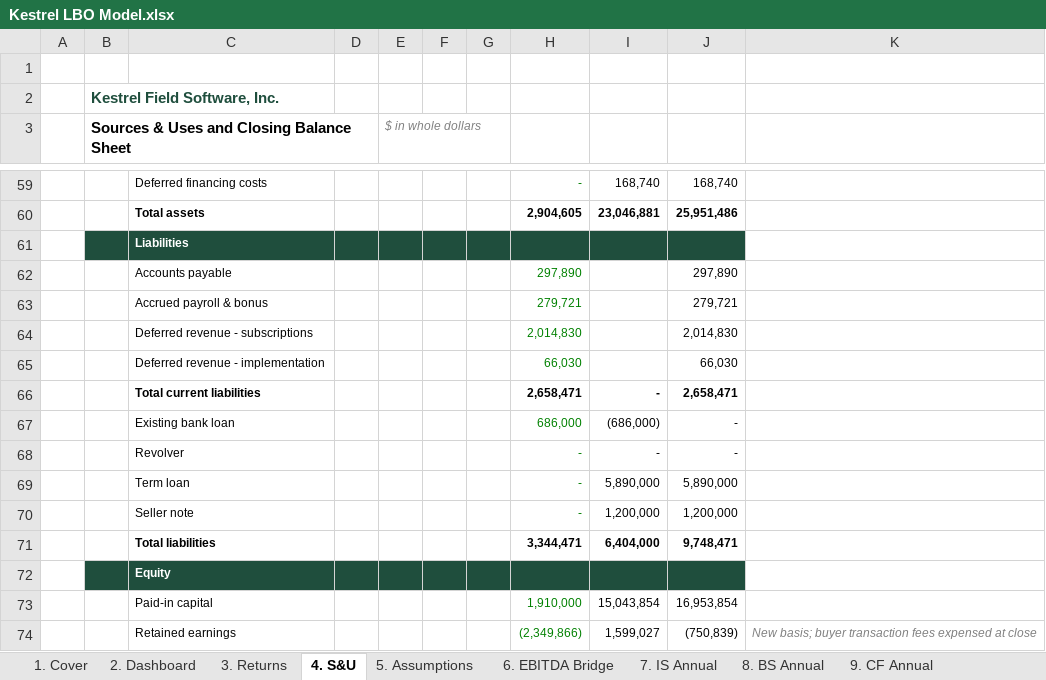
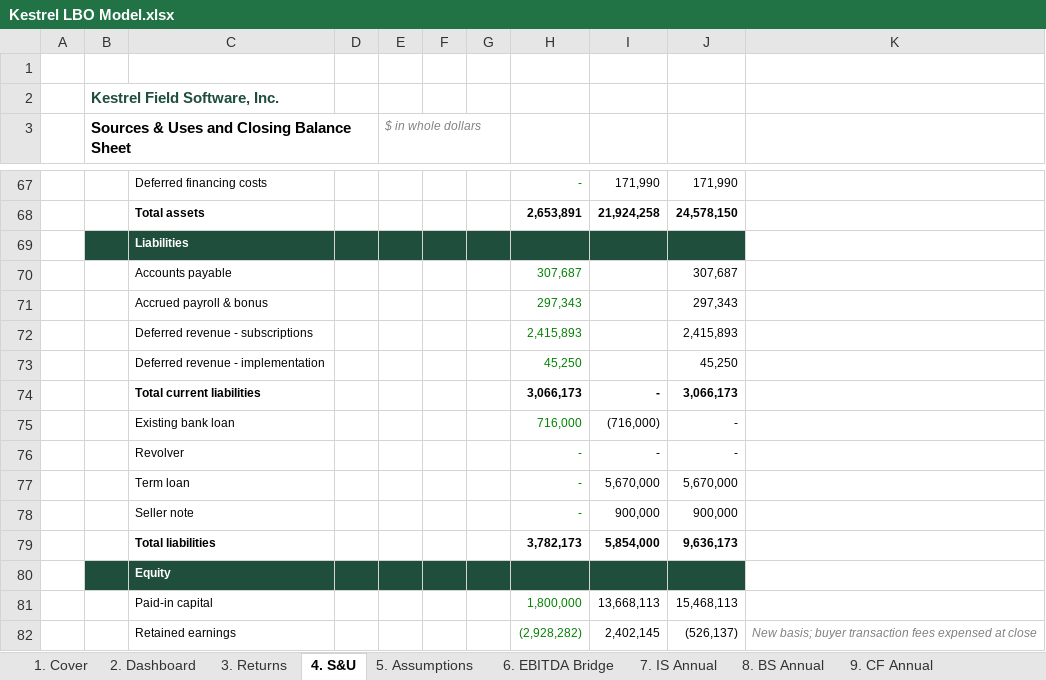
Before and after one commit to yuanmichael/spreadsheet-rl-tasks, an Excel workbook: templates/kestrel/Kestrel LBO Model.xlsx, sheet 4. S&U, drawn as a sheet; only a part is shown, gaps mark what is left out; values as stored, in another font and other column widths than the file's, no borders; addresses are those after the commit; the diff covers the shown part only; the diff names each change by its address in the sheet, - before the commit and + after, or states it on an @@ line.

```diff
--- a/templates/kestrel/Kestrel LBO Model.xlsx (sheet 4. S&U)
+++ b/templates/kestrel/Kestrel LBO Model.xlsx (sheet 4. S&U)
-I67: 168,740
+I67: 171,990
-J67: 168,740
+J67: 171,990
-H68: 2,904,605
+H68: 2,653,891
-I68: 23,046,881
+I68: 21,924,258
-J68: 25,951,486
+J68: 24,578,150
-H70: 297,890
+H70: 307,687
-J70: 297,890
+J70: 307,687
-H71: 279,721
+H71: 297,343
-J71: 279,721
+J71: 297,343
-H72: 2,014,830
+H72: 2,415,893
-J72: 2,014,830
+J72: 2,415,893
-H73: 66,030
+H73: 45,250
-J73: 66,030
+J73: 45,250
-H74: 2,658,471
+H74: 3,066,173
-J74: 2,658,471
+J74: 3,066,173
-H75: 686,000
+H75: 716,000
-I75: (686,000)
+I75: (716,000)
-I77: 5,890,000
+I77: 5,670,000
-J77: 5,890,000
+J77: 5,670,000
-I78: 1,200,000
+I78: 900,000
-J78: 1,200,000
+J78: 900,000
-H79: 3,344,471
+H79: 3,782,173
-I79: 6,404,000
+I79: 5,854,000
-J79: 9,748,471
+J79: 9,636,173
-H81: 1,910,000
+H81: 1,800,000
-I81: 15,043,854
+I81: 13,668,113
-J81: 16,953,854
+J81: 15,468,113
-H82: (2,349,866)
+H82: (2,928,282)
-I82: 1,599,027
+I82: 2,402,145
-J82: (750,839)
+J82: (526,137)
```
Also changed, not shown: 8 added rows, 48 edited cells and cell formats elsewhere in this sheet, sheet 10. IS Monthly, sheet 14. Headcount, sheet 13. Revenue, sheet 17. Debt, sheet 11. BS Monthly, sheet 12. CF Monthly, 11 more sheets, other sheet tabs, formulas that keep their value, hidden cells, 3 other files.
